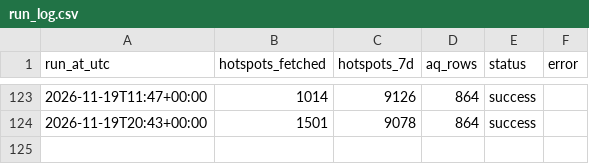
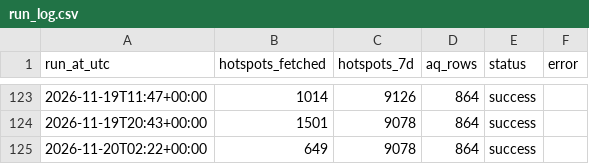
Before and after one commit to Din131/indonesia-haze-monitor, a CSV file: data/run_log.csv, drawn as a sheet; only a part is shown, gaps mark what is left out.

```diff
--- a/data/run_log.csv
+++ b/data/run_log.csv
@@ -124 +124,2 @@ run_at_utc,hotspots_fetched,hotspots_7d,aq_rows,status,error
 2026-11-19T20:43+00:00,1501,9078,864,success,
+2026-11-20T02:22+00:00,649,9078,864,success,
```
Also changed, not shown: data/air_quality_hourly.csv, 4 other files.
